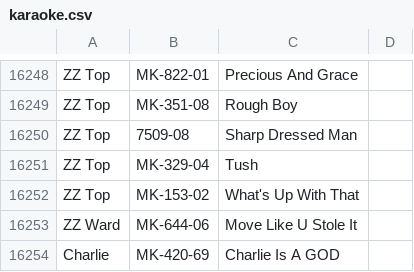
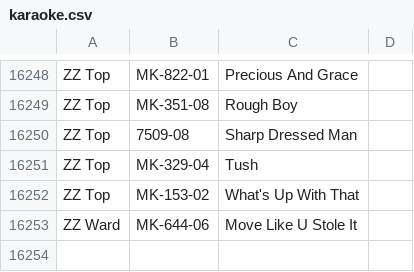
Before and after one commit to mikelexxultrakaraoke/mikelexxultrakaraoke.github.io, a CSV file: data/karaoke.csv, drawn as a sheet; only a part is shown, gaps mark what is left out.

Commit message:
Update karaoke.csv

```diff
--- a/data/karaoke.csv
+++ b/data/karaoke.csv
@@ -16253,2 +16253 @@ ZZ Top,MK-153-02,What's Up With That
 ZZ Ward,MK-644-06,Move Like U Stole It
-Charlie,MK-420-69,Charlie Is A GOD
```
